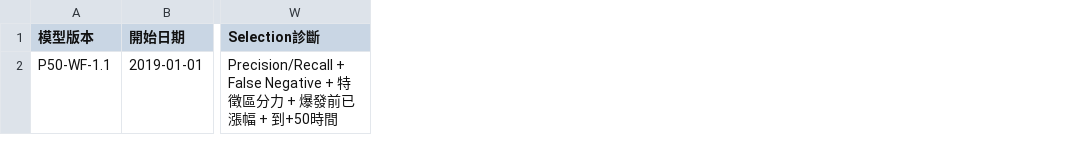
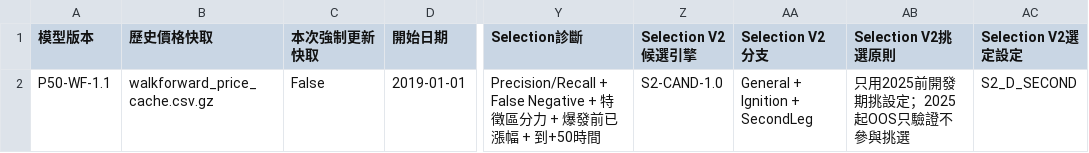
Before and after one commit to kkkunnnn/kun-stock, a CSV file: data/walkforward_metadata.csv, drawn as a sheet; only a part is shown, gaps mark what is left out; the diff names each change by its address in the sheet, - before the commit and + after, or states it on an @@ line.

```diff
--- a/data/walkforward_metadata.csv
+++ b/data/walkforward_metadata.csv
+column B (歷史價格快取), row 2: walkforward_price_cache.csv.gz
+column C (本次強制更新快取), row 2: False
+column Z (Selection V2候選引擎), row 2: S2-CAND-1.0
+column AA (Selection V2分支), row 2: General + Ignition + SecondLeg
+column AB (Selection V2挑選原則), row 2: 只用2025前開發期挑設定；2025起OOS只驗證不參與挑選
+column AC (Selection V2選定設定), row 2: S2_D_SECOND
```
Also changed, not shown: data/selection_v2_false_negatives.csv, data/selection_v2_runup_buckets.csv, 7 other files.
